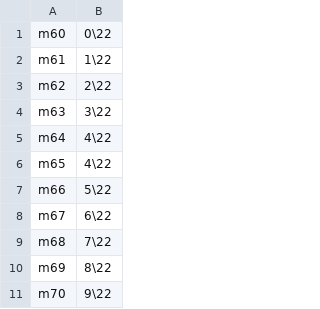
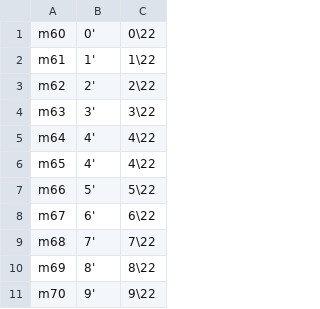
Before and after one commit to jangler/faunatone, a CSV file: config/keymaps/22edo.csv, drawn as a sheet; only a part is shown; the diff names each change by its address in the sheet, - before the commit and + after, or states it on an @@ line.

Commit message:
Implement keymap-specified notation

```diff
--- a/config/keymaps/22edo.csv
+++ b/config/keymaps/22edo.csv
+column B, rows 1-11: 0' | 1' | 2' | 3' | 4' | 4' | 5' | 6' | 7' | 8' | 9'
```
Also changed, not shown: config/keymaps/12edo-iso.csv, config/keymaps/12edo.csv, 6 other files.
